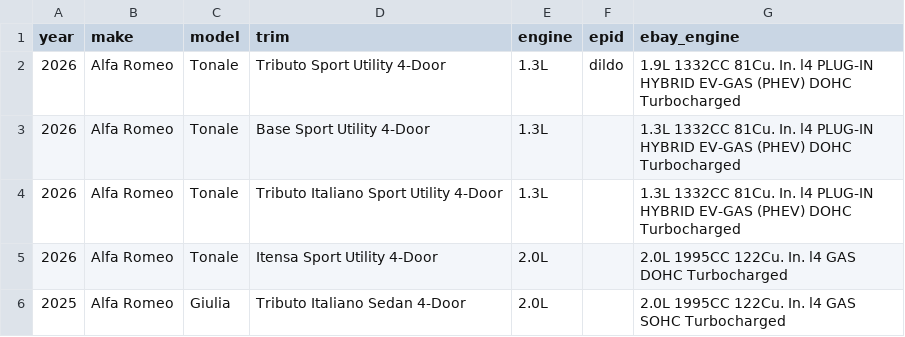
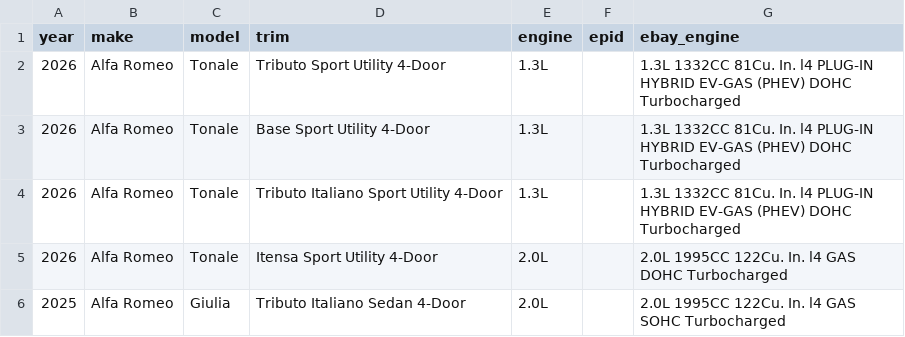
Before and after one commit to soflauto/ymm-registry, a CSV file: data/alfa-romeo.csv, drawn as a sheet; only a part is shown.

Commit message:
Remove epid field from Alfa Romeo data

```diff
--- a/data/alfa-romeo.csv
+++ b/data/alfa-romeo.csv
@@ -1,3 +1,3 @@
 year,make,model,trim,engine,epid,ebay_engine
-2026,Alfa Romeo,Tonale,Tributo Sport Utility 4-Door,1.3L,dildo,1.9L 1332CC 81Cu. In. l4 PLUG-IN HYBRID EV-GAS (PHEV) DOHC Turbocharged
+2026,Alfa Romeo,Tonale,Tributo Sport Utility 4-Door,1.3L,,1.3L 1332CC 81Cu. In. l4 PLUG-IN HYBRID EV-GAS (PHEV) DOHC Turbocharged
 2026,Alfa Romeo,Tonale,Base Sport Utility 4-Door,1.3L,,1.3L 1332CC 81Cu. In. l4 PLUG-IN HYBRID EV-GAS (PHEV) DOHC Turbocharged
```
